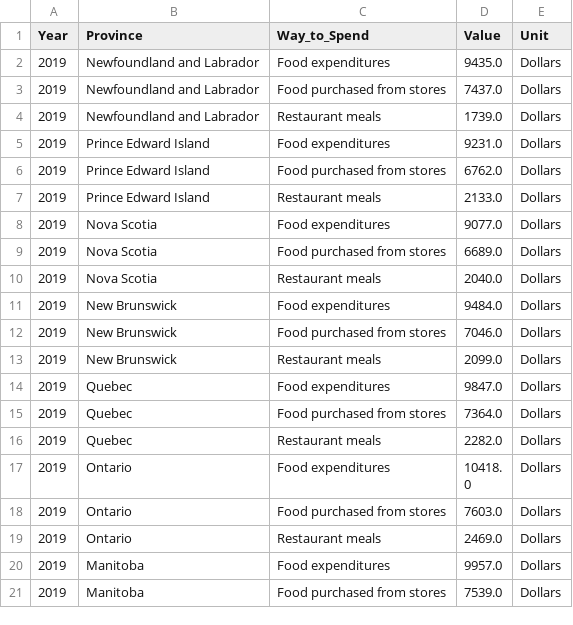
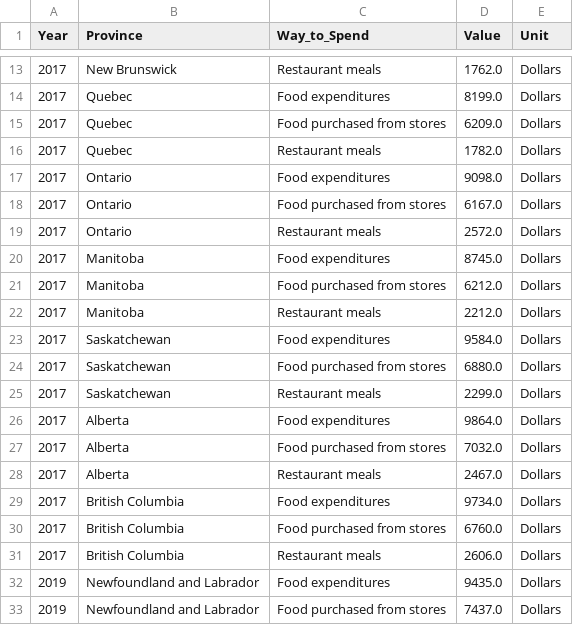
Before and after one commit to mjM00n/Food_Affordability_Analysis, a CSV file: Cleaned_Food_Spending.csv, drawn as a sheet; only a part is shown, gaps mark what is left out; the shorter side is filled out with more unchanged rows; the diff covers the shown part only; the diff names each change by its address in the sheet, - before the commit and + after, or states it on an @@ line.

Commit message:
Having issues with the Final_CIS file because 2017 data does not have a food security column

```diff
--- a/Cleaned_Food_Spending.csv
+++ b/Cleaned_Food_Spending.csv
+row 13: 2017 | New Brunswick | Restaurant meals | 1762.0 | Dollars
+row 14: 2017 | Quebec | Food expenditures | 8199.0 | Dollars
+row 15: 2017 | Quebec | Food purchased from stores | 6209.0 | Dollars
+row 16: 2017 | Quebec | Restaurant meals | 1782.0 | Dollars
+row 17: 2017 | Ontario | Food expenditures | 9098.0 | Dollars
+row 18: 2017 | Ontario | Food purchased from stores | 6167.0 | Dollars
+row 19: 2017 | Ontario | Restaurant meals | 2572.0 | Dollars
+row 20: 2017 | Manitoba | Food expenditures | 8745.0 | Dollars
+row 21: 2017 | Manitoba | Food purchased from stores | 6212.0 | Dollars
+row 22: 2017 | Manitoba | Restaurant meals | 2212.0 | Dollars
+row 23: 2017 | Saskatchewan | Food expenditures | 9584.0 | Dollars
+row 24: 2017 | Saskatchewan | Food purchased from stores | 6880.0 | Dollars
+row 25: 2017 | Saskatchewan | Restaurant meals | 2299.0 | Dollars
+row 26: 2017 | Alberta | Food expenditures | 9864.0 | Dollars
+row 27: 2017 | Alberta | Food purchased from stores | 7032.0 | Dollars
+row 28: 2017 | Alberta | Restaurant meals | 2467.0 | Dollars
+row 29: 2017 | British Columbia | Food expenditures | 9734.0 | Dollars
+row 30: 2017 | British Columbia | Food purchased from stores | 6760.0 | Dollars
+row 31: 2017 | British Columbia | Restaurant meals | 2606.0 | Dollars
```
Also changed, not shown: 11 added rows elsewhere in this file, 3 other files.
